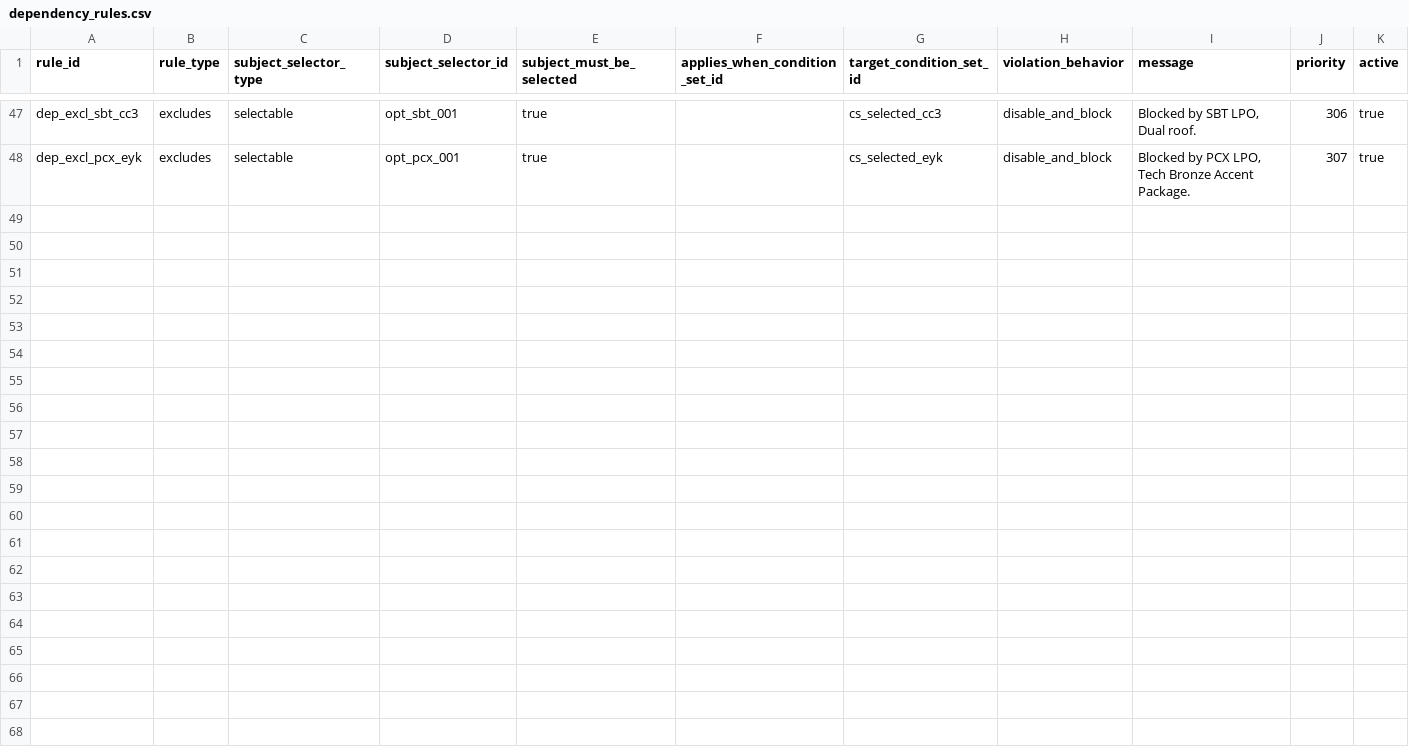
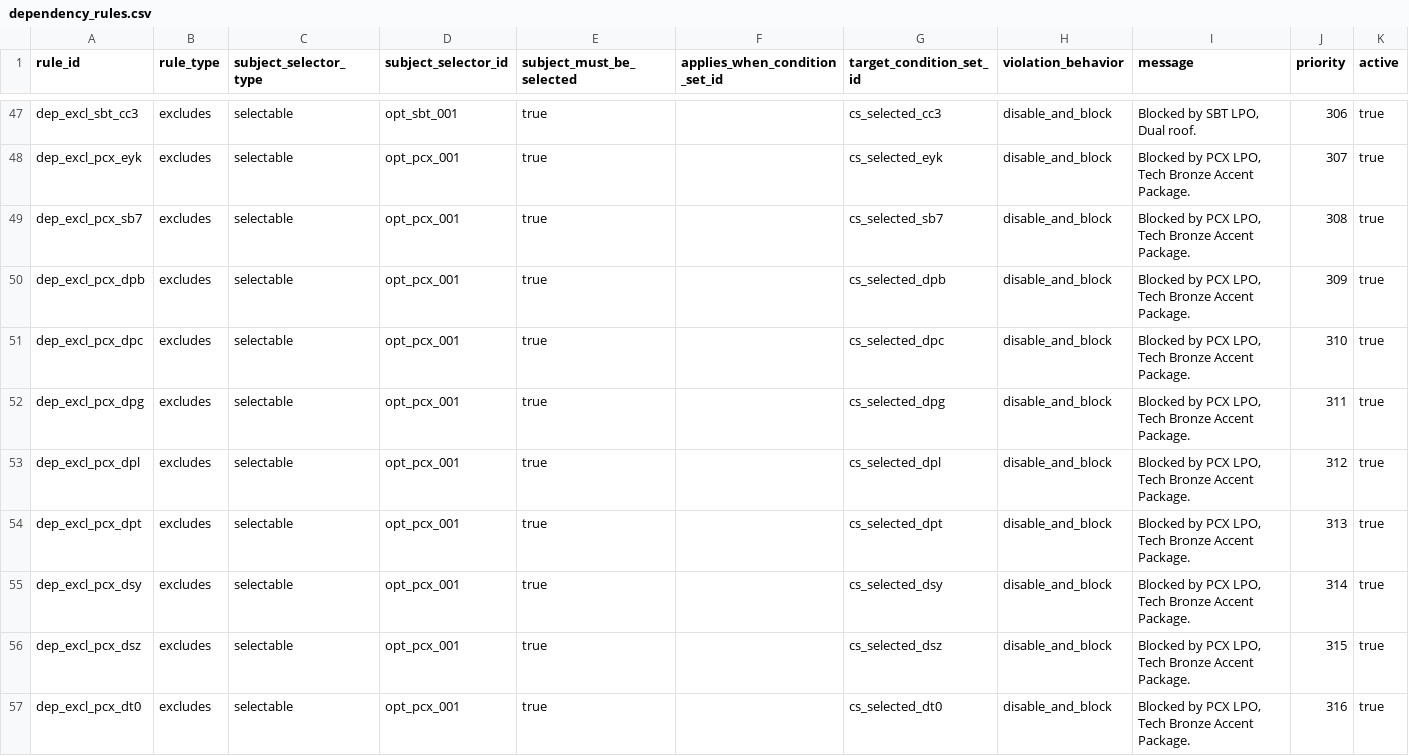
Before and after one commit to seanzmc/27vette, a CSV file: data/stingray/logic/dependency_rules.csv, drawn as a sheet; only a part is shown, gaps mark what is left out; the diff covers the shown part only; the diff names each change by its address in the sheet, - before the commit and + after, or states it on an @@ line.

Commit message:
Migrates safe PCX excludes to dependency ownership
Adds the remaining non-conflicting PCX exclusion rules and their selection conditions, while leaving the blocked package-stripe and package-peer cases production-owned.

Updates the ownership and census expectations so the projected manifest, triage counts, and legacy fragment outputs stay aligned with the newly migrated rules.

```diff
--- a/data/stingray/logic/dependency_rules.csv
+++ b/data/stingray/logic/dependency_rules.csv
+row 49: dep_excl_pcx_sb7 | excludes | selectable | opt_pcx_001 | true |  | cs_selected_sb7 | disable_and_block | Blocked by PCX LPO, Tech Bronze Accent Package. | 308 | true
+row 50: dep_excl_pcx_dpb | excludes | selectable | opt_pcx_001 | true |  | cs_selected_dpb | disable_and_block | Blocked by PCX LPO, Tech Bronze Accent Package. | 309 | true
+row 51: dep_excl_pcx_dpc | excludes | selectable | opt_pcx_001 | true |  | cs_selected_dpc | disable_and_block | Blocked by PCX LPO, Tech Bronze Accent Package. | 310 | true
+row 52: dep_excl_pcx_dpg | excludes | selectable | opt_pcx_001 | true |  | cs_selected_dpg | disable_and_block | Blocked by PCX LPO, Tech Bronze Accent Package. | 311 | true
+row 53: dep_excl_pcx_dpl | excludes | selectable | opt_pcx_001 | true |  | cs_selected_dpl | disable_and_block | Blocked by PCX LPO, Tech Bronze Accent Package. | 312 | true
+row 54: dep_excl_pcx_dpt | excludes | selectable | opt_pcx_001 | true |  | cs_selected_dpt | disable_and_block | Blocked by PCX LPO, Tech Bronze Accent Package. | 313 | true
+row 55: dep_excl_pcx_dsy | excludes | selectable | opt_pcx_001 | true |  | cs_selected_dsy | disable_and_block | Blocked by PCX LPO, Tech Bronze Accent Package. | 314 | true
+row 56: dep_excl_pcx_dsz | excludes | selectable | opt_pcx_001 | true |  | cs_selected_dsz | disable_and_block | Blocked by PCX LPO, Tech Bronze Accent Package. | 315 | true
+row 57: dep_excl_pcx_dt0 | excludes | selectable | opt_pcx_001 | true |  | cs_selected_dt0 | disable_and_block | Blocked by PCX LPO, Tech Bronze Accent Package. | 316 | true
```
Also changed, not shown: 8 added rows elsewhere in this file, data/stingray/logic/condition_sets.csv, data/stingray/logic/condition_terms.csv, 8 other files.
